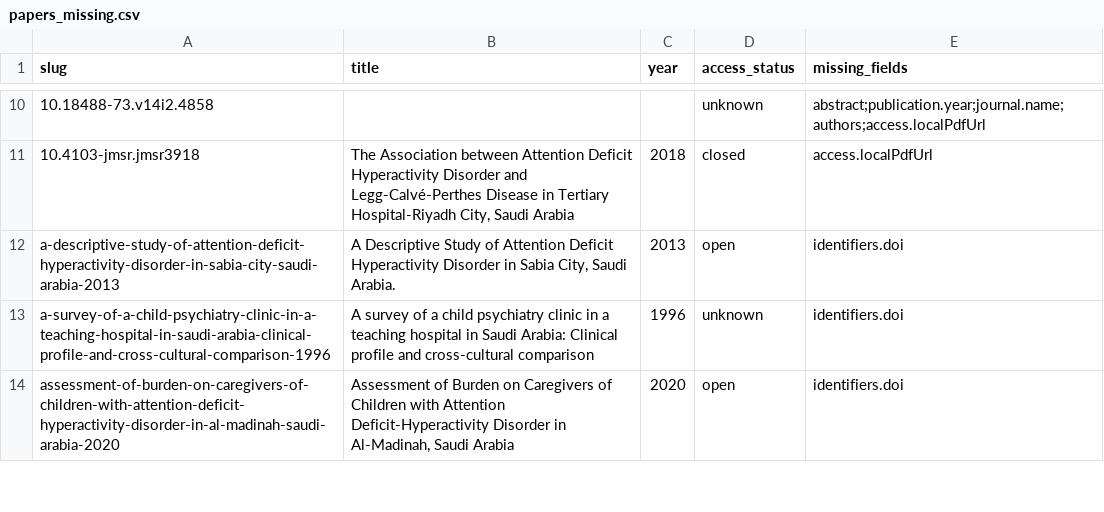
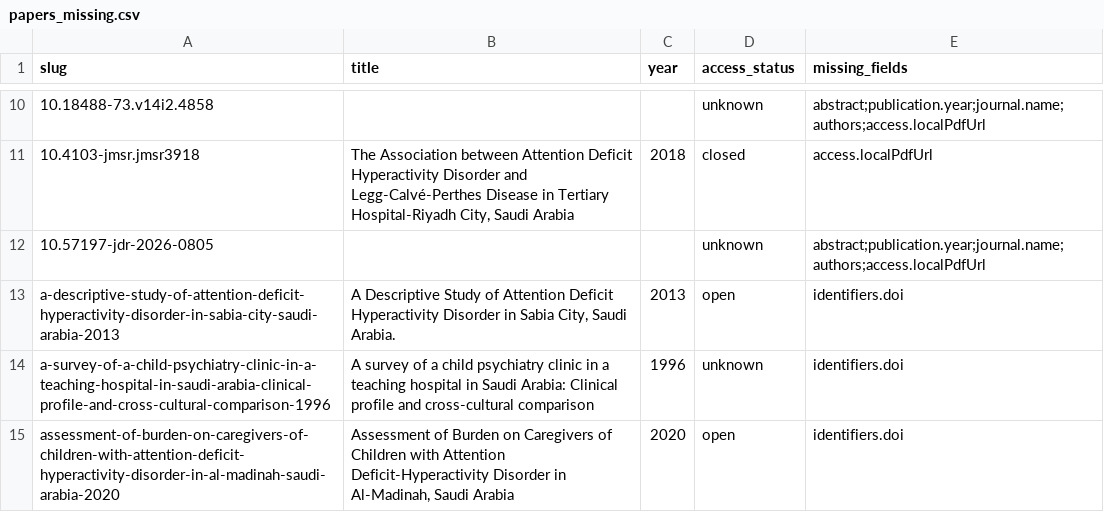
Before and after one commit to Saudi-ADHD-Society/res.adhd.org.sa-concept, a CSV file: audit/papers_missing.csv, drawn as a sheet; only a part is shown, gaps mark what is left out.

Commit message:
Added 1 paper

```diff
--- a/audit/papers_missing.csv
+++ b/audit/papers_missing.csv
@@ -11,2 +11,3 @@ slug,title,year,access_status,missing_fields
 10.4103-jmsr.jmsr3918,"The Association between Attention Deficit Hyperactivity Disorder and Legg-Calvé-Perthes Disease in Tertiary Hospital‐Riyadh City, Saudi Arabia",2018,closed,access.localPdfUrl
+10.57197-jdr-2026-0805,,,unknown,abstract;publication.year;journal.name;authors;access.localPdfUrl
 a-descriptive-study-of-attention-deficit-hyperactivity-disorder-in-sabia-city-saudi-arabia-2013,"A Descriptive Study of Attention Deficit Hyperactivity Disorder in Sabia City, Saudi Arabia.",2013,open,identifiers.doi
```
Also changed, not shown: 4 other files.
